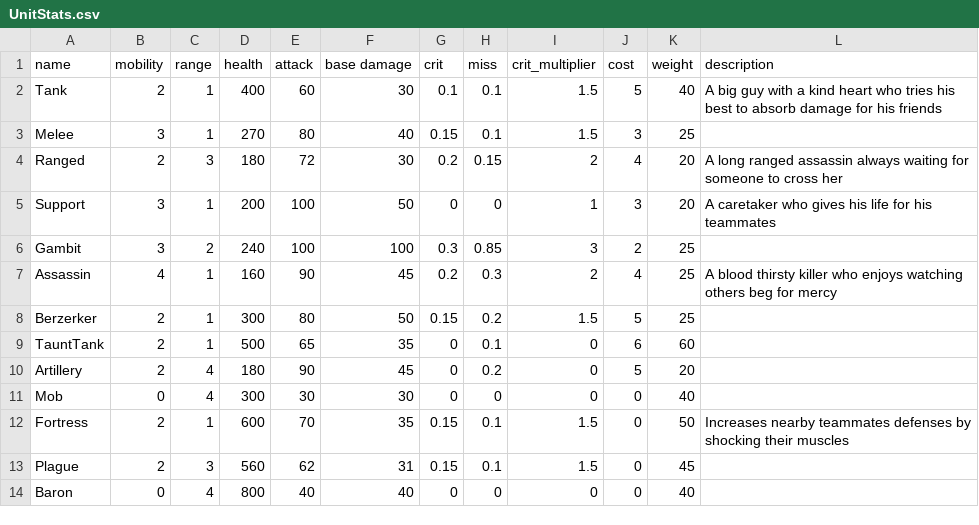
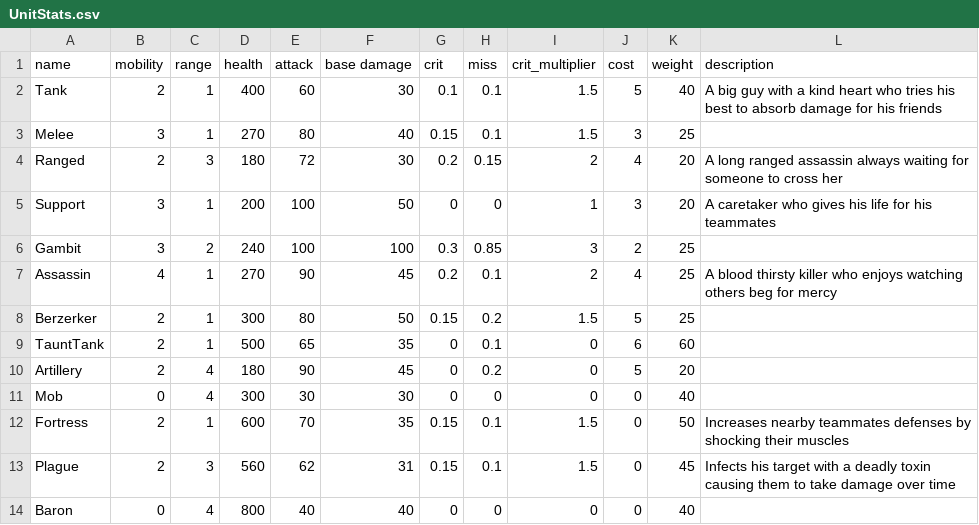
Before and after one commit to UCI-TPL/ics169-custom-games, a CSV file: Assets/Resources/UnitStats.csv, drawn as a sheet.

```diff
--- a/Assets/Resources/UnitStats.csv
+++ b/Assets/Resources/UnitStats.csv
@@ -6,3 +6,3 @@ Support,3,1,200,100,50,0,0,1,3,20,A caretaker who gives his life for his teammat
 Gambit,3,2,240,100,100,0.3,0.85,3,2,25,
-Assassin,4,1,160,90,45,0.2,0.3,2,4,25,A blood thirsty killer who enjoys watching others beg for mercy
+Assassin,4,1,270,90,45,0.2,0.1,2,4,25,A blood thirsty killer who enjoys watching others beg for mercy
 Berzerker,2,1,300,80,50,0.15,0.2,1.5,5,25,
@@ -12,3 +12,3 @@ Mob,0,4,300,30,30,0,0,0,0,40,
 Fortress,2,1,600,70,35,0.15,0.1,1.5,0,50,Increases nearby teammates defenses by shocking their muscles
-Plague,2,3,560,62,31,0.15,0.1,1.5,0,45,
+Plague,2,3,560,62,31,0.15,0.1,1.5,0,45,Infects his target with a deadly toxin causing them to take damage over time
 Baron,0,4,800,40,40,0,0,0,0,40,
```
Also changed, not shown: 13 other files.
